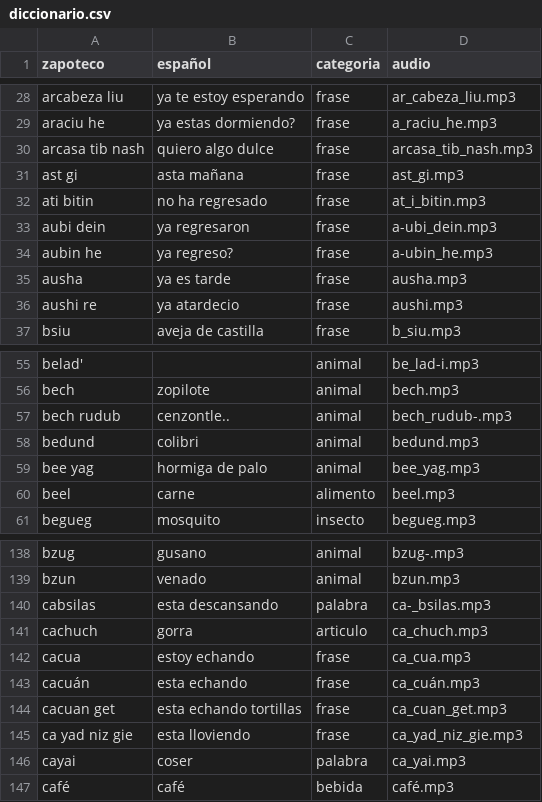
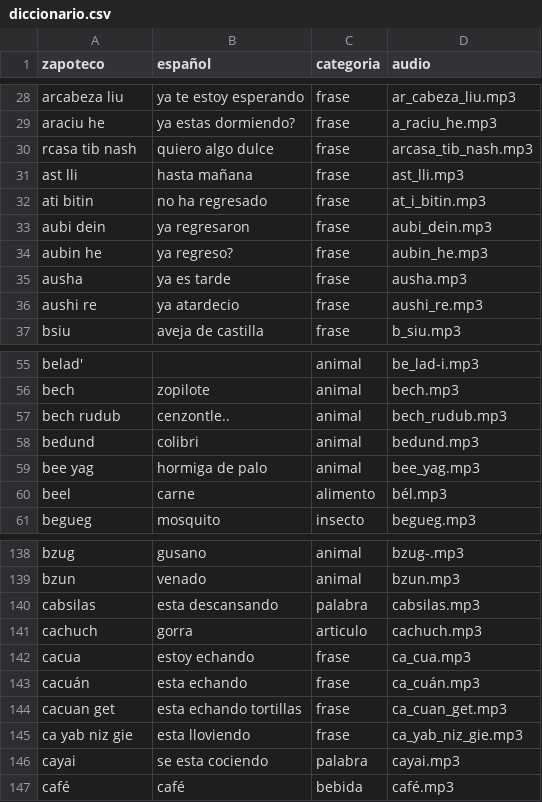
Before and after one commit to roberto5670/DICCIONARIO-ZAPOTECO, a CSV file: datos/diccionario.csv, drawn as a sheet; only a part is shown, gaps mark what is left out; the diff covers the shown part only.

```diff
--- a/datos/diccionario.csv
+++ b/datos/diccionario.csv
@@ -29,9 +29,9 @@ arcabeza liu,ya te estoy esperando,frase,ar_cabeza_liu.mp3
 araciu he,ya estas dormiendo?,frase,a_raciu_he.mp3
-arcasa tib nash,quiero algo dulce,frase,arcasa_tib_nash.mp3
-ast gi,asta mañana,frase,ast_gi.mp3
+rcasa tib nash,quiero algo dulce,frase,arcasa_tib_nash.mp3
+ast lli,hasta mañana,frase,ast_lli.mp3
 ati bitin,no ha regresado,frase,at_i_bitin.mp3
-aubi dein,ya regresaron,frase,a-ubi_dein.mp3
-aubin he,ya regreso?,frase,a-ubin_he.mp3
+aubi dein,ya regresaron,frase,aubi_dein.mp3
+aubin he,ya regreso?,frase,aubin_he.mp3
 ausha,ya es tarde,frase,ausha.mp3
-aushi re,ya atardecio,frase,aushi.mp3
+aushi re,ya atardecio,frase,aushi_re.mp3
 bsiu,aveja de castilla,frase,b_siu.mp3
@@ -56,6 +56,6 @@ belad',,animal,be_lad-i.mp3
 bech,zopilote,animal,bech.mp3
-bech rudub ,cenzontle..,animal,bech_rudub-.mp3
+bech rudub ,cenzontle..,animal,bech_rudub.mp3
 bedund,colibri,animal,bedund.mp3
 bee yag,hormiga de palo,animal,bee_yag.mp3
-beel,carne,alimento,beel.mp3
+beel,carne,alimento,bél.mp3
 begueg,mosquito,insecto,begueg.mp3
@@ -140,4 +140,4 @@ bzug ,gusano,animal,bzug-.mp3
 bzun,venado,animal,bzun.mp3
-cabsilas,esta descansando ,palabra,ca-_bsilas.mp3
-cachuch,gorra,articulo,ca_chuch.mp3
+cabsilas,esta descansando ,palabra,cabsilas.mp3
+cachuch,gorra,articulo,cachuch.mp3
 cacua,estoy echando,frase,ca_cua.mp3
@@ -145,4 +145,4 @@ cacuán,esta echando,frase,ca_cuán.mp3
 cacuan get,esta echando tortillas,frase,ca_cuan_get.mp3
-ca yad niz gie,esta lloviendo,frase,ca_yad_niz_gie.mp3
-cayai,coser,palabra,ca_yai.mp3
+ca yab niz gie,esta lloviendo,frase,ca_yab_niz_gie.mp3
+cayai,se esta cociendo,palabra,cayai.mp3
 café,café ,bebida,café.mp3
```
Also changed, not shown: 8 edited cells elsewhere in this file, 43 other files.
